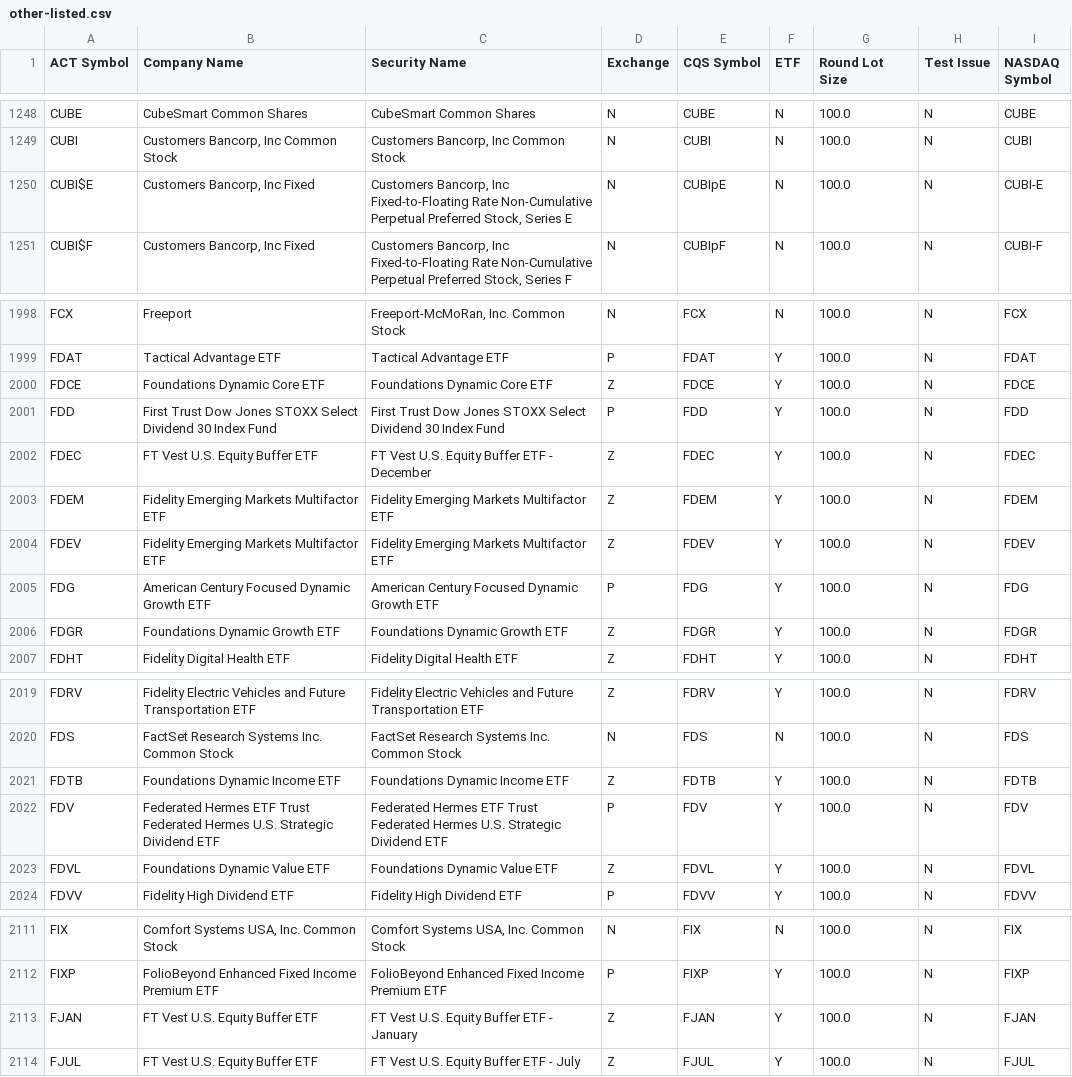
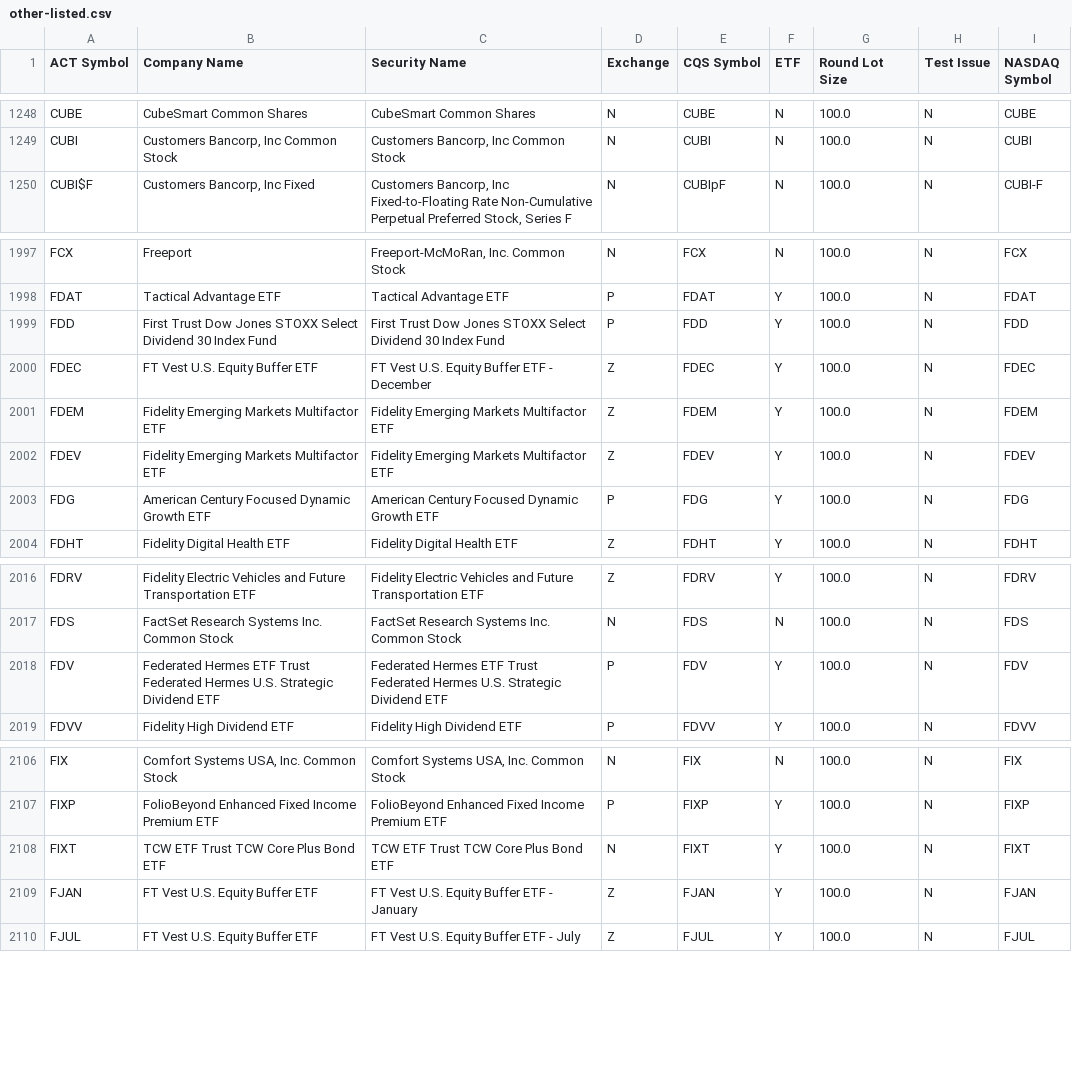
Before and after one commit to datasets/nyse-other-listings, a CSV file: data/other-listed.csv, drawn as a sheet; only a part is shown, gaps mark what is left out; removed rows and columns are numbered as before the commit, all else as after; the diff covers the shown part only; the diff names each change by its address in the sheet, - before the commit and + after, or states it on an @@ line.

```diff
--- a/data/other-listed.csv
+++ b/data/other-listed.csv
-row 1250: CUBI$E | Customers Bancorp, Inc Fixed | Customers Bancorp, Inc Fixed-to-Floating Rate Non-Cumulative Perpetual Preferred Stock, Series E | N | CUBIpE | N | 100.0 | N | CUBI-E
-row 2000: FDCE | Foundations Dynamic Core ETF | Foundations Dynamic Core ETF | Z | FDCE | Y | 100.0 | N | FDCE
-row 2006: FDGR | Foundations Dynamic Growth ETF | Foundations Dynamic Growth ETF | Z | FDGR | Y | 100.0 | N | FDGR
-row 2021: FDTB | Foundations Dynamic Income ETF | Foundations Dynamic Income ETF | Z | FDTB | Y | 100.0 | N | FDTB
-row 2023: FDVL | Foundations Dynamic Value ETF | Foundations Dynamic Value ETF | Z | FDVL | Y | 100.0 | N | FDVL
+row 2108: FIXT | TCW ETF Trust TCW Core Plus Bond ETF | TCW ETF Trust TCW Core Plus Bond ETF | N | FIXT | Y | 100.0 | N | FIXT
```
Also changed, not shown: 1 added row and 5 edited cells elsewhere in this file, data/nyse-listed.csv.
